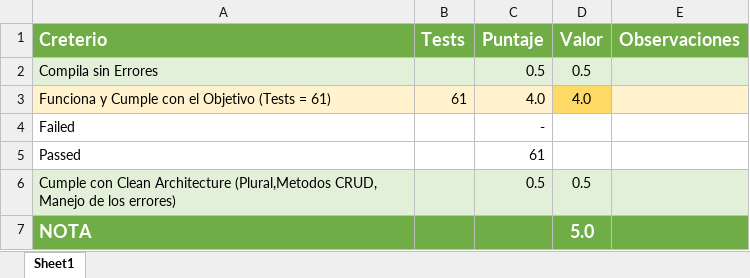
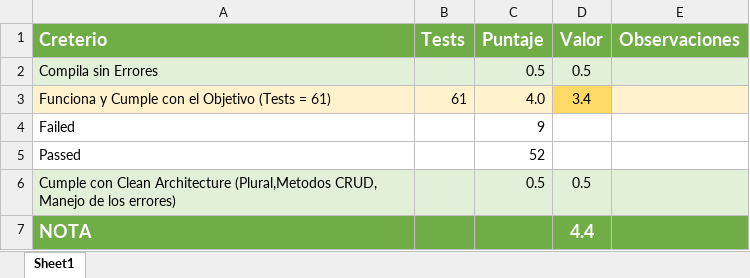
Before and after one commit to Jucer74/ServicesDevelopment, an Excel workbook: Exams/Exam-03/Program_CheckList.xlsx, sheet Sheet1, drawn as a sheet; values as stored, in another font and other column widths than the file's, no borders; conditional formats not drawn; the diff names each change by its address in the sheet, - before the commit and + after, or states it on an @@ line.

Commit message:
Update Program_CheckList.xlsx

```diff
--- a/Exams/Exam-03/Program_CheckList.xlsx (sheet Sheet1)
+++ b/Exams/Exam-03/Program_CheckList.xlsx (sheet Sheet1)
-D3 (Valor): 4.0
+D3 (Valor): 3.4
-C4 (Puntaje): -
+C4 (Puntaje): 9
-C5 (Puntaje): 61
+C5 (Puntaje): 52
-D7 (Valor): 5.0
+D7 (Valor): 4.4
```
